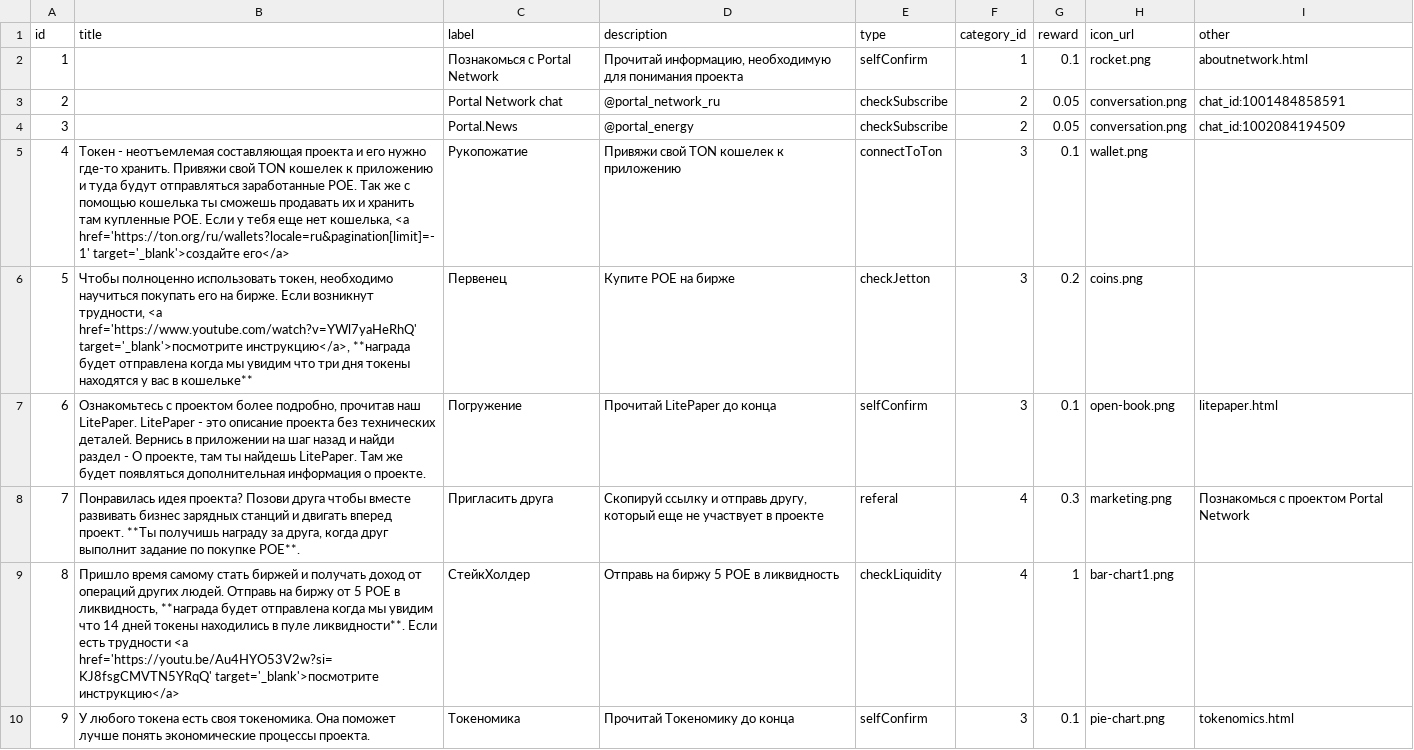
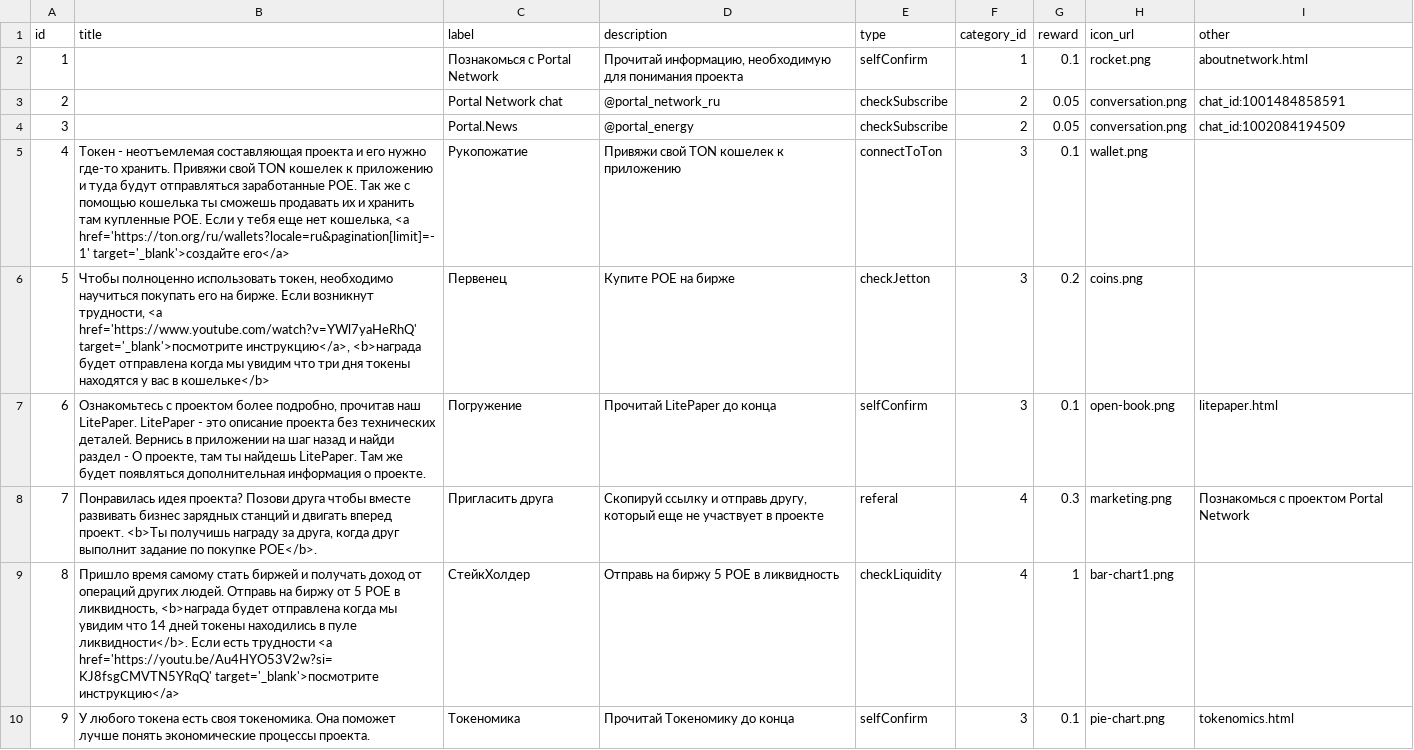
Before and after one commit to PortalNetworkDev/telegram_app_network_back, a CSV file: db/tasksimport.csv, drawn as a sheet.

```diff
--- a/db/tasksimport.csv
+++ b/db/tasksimport.csv
@@ -5,6 +5,6 @@ id,title,label,description,type,category_id,reward,icon_url,other
 4,"Токен - неотъемлемая составляющая проекта и его нужно где-то хранить. Привяжи свой TON кошелек к приложению и туда будут отправляться заработанные POE. Так же с помощью кошелька ты сможешь продавать их и хранить там купленные POE. Если у тебя еще нет кошелька, <a href='https://ton.org/ru/wallets?locale=ru&pagination[limit]=-1' target='_blank'>создайте его</a>",Рукопожатие,Привяжи свой TON кошелек к приложению,connectToTon,3,0.1,wallet.png,
-5,"Чтобы полноценно использовать токен, необходимо научиться покупать его на бирже. Если возникнут трудности, <a href='https://www.youtube.com/watch?v=YWl7yaHeRhQ' target='_blank'>посмотрите инструкцию</a>, **награда будет отправлена когда мы увидим что три дня токены находятся у вас в кошельке**",Первенец,Купите POE на бирже,checkJetton,3,0.2,coins.png,
+5,"Чтобы полноценно использовать токен, необходимо научиться покупать его на бирже. Если возникнут трудности, <a href='https://www.youtube.com/watch?v=YWl7yaHeRhQ' target='_blank'>посмотрите инструкцию</a>, <b>награда будет отправлена когда мы увидим что три дня токены находятся у вас в кошельке</b>",Первенец,Купите POE на бирже,checkJetton,3,0.2,coins.png,
 6,"Ознакомьтесь с проектом более подробно, прочитав наш LitePaper. LitePaper - это описание проекта без технических деталей. Вернись в приложении на шаг назад и найди раздел - О проекте, там ты найдешь LitePaper. Там же будет появляться дополнительная информация о проекте.",Погружение,Прочитай LitePaper до конца,selfConfirm,3,0.1,open-book.png,litepaper.html
-7,"Понравилась идея проекта? Позови друга чтобы вместе развивать бизнес зарядных станций и двигать вперед проект. **Ты получишь награду за друга, когда друг выполнит задание по покупке POE**.",Пригласить друга,"Скопируй ссылку и отправь другу, который еще не участвует в проекте",referal,4,0.3,marketing.png,Познакомься с проектом Portal Network
-8,"Пришло время самому стать биржей и получать доход от операций других людей. Отправь на биржу от 5 POE в ликвидность, **награда будет отправлена когда мы увидим что 14 дней токены находились в пуле ликвидности**. Если есть трудности <a href='https://youtu.be/Au4HYO53V2w?si=KJ8fsgCMVTN5YRqQ' target='_blank'>посмотрите инструкцию</a>",СтейкХолдер,Отправь на биржу 5 POE в ликвидность,checkLiquidity,4,1,bar-chart1.png,
+7,"Понравилась идея проекта? Позови друга чтобы вместе развивать бизнес зарядных станций и двигать вперед проект. <b>Ты получишь награду за друга, когда друг выполнит задание по покупке POE</b>.",Пригласить друга,"Скопируй ссылку и отправь другу, который еще не участвует в проекте",referal,4,0.3,marketing.png,Познакомься с проектом Portal Network
+8,"Пришло время самому стать биржей и получать доход от операций других людей. Отправь на биржу от 5 POE в ликвидность, <b>награда будет отправлена когда мы увидим что 14 дней токены находились в пуле ликвидности</b>. Если есть трудности <a href='https://youtu.be/Au4HYO53V2w?si=KJ8fsgCMVTN5YRqQ' target='_blank'>посмотрите инструкцию</a>",СтейкХолдер,Отправь на биржу 5 POE в ликвидность,checkLiquidity,4,1,bar-chart1.png,
 9,У любого токена есть своя токеномика. Она поможет лучше понять экономические процессы проекта.,Токеномика,Прочитай Токеномику до конца,selfConfirm,3,0.1,pie-chart.png,tokenomics.html
```
Also changed, not shown: db/taskstranslate_en.csv, 2 other files.
